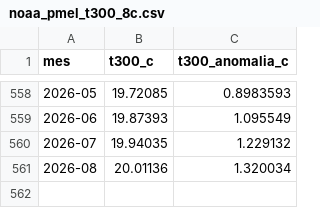
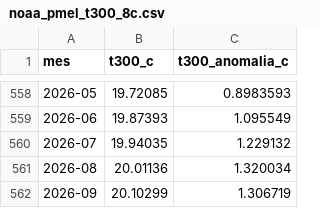
Before and after one commit to ccoronelepg-gif/OAF-Lambayeque, a CSV file: datos/noaa_pmel_t300_8c.csv, drawn as a sheet; only a part is shown, gaps mark what is left out; the diff names each change by its address in the sheet, - before the commit and + after, or states it on an @@ line.

```diff
--- a/datos/noaa_pmel_t300_8c.csv
+++ b/datos/noaa_pmel_t300_8c.csv
+row 562: 2026-09 | 20.10299 | 1.306719
```
Also changed, not shown: 1 other file.
